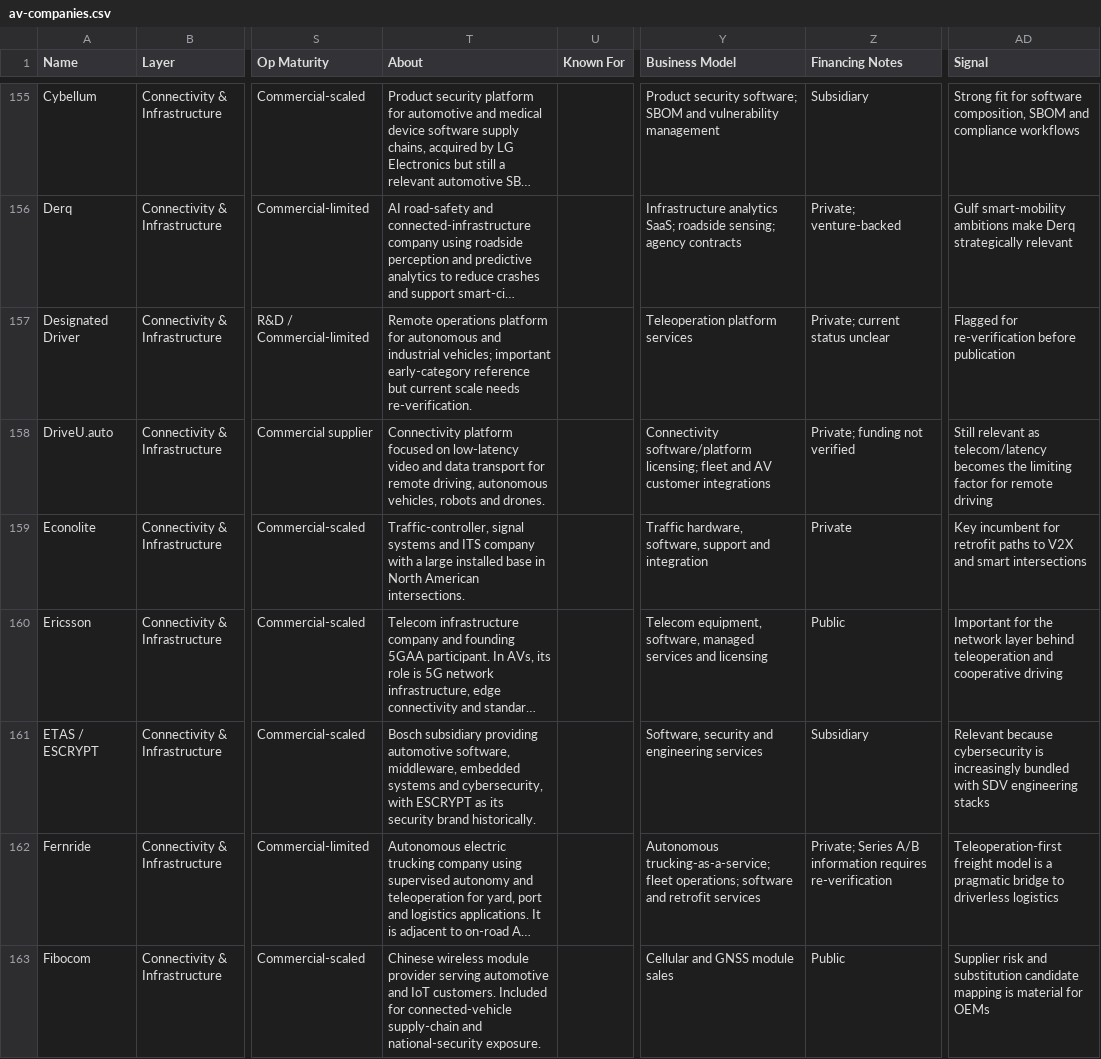
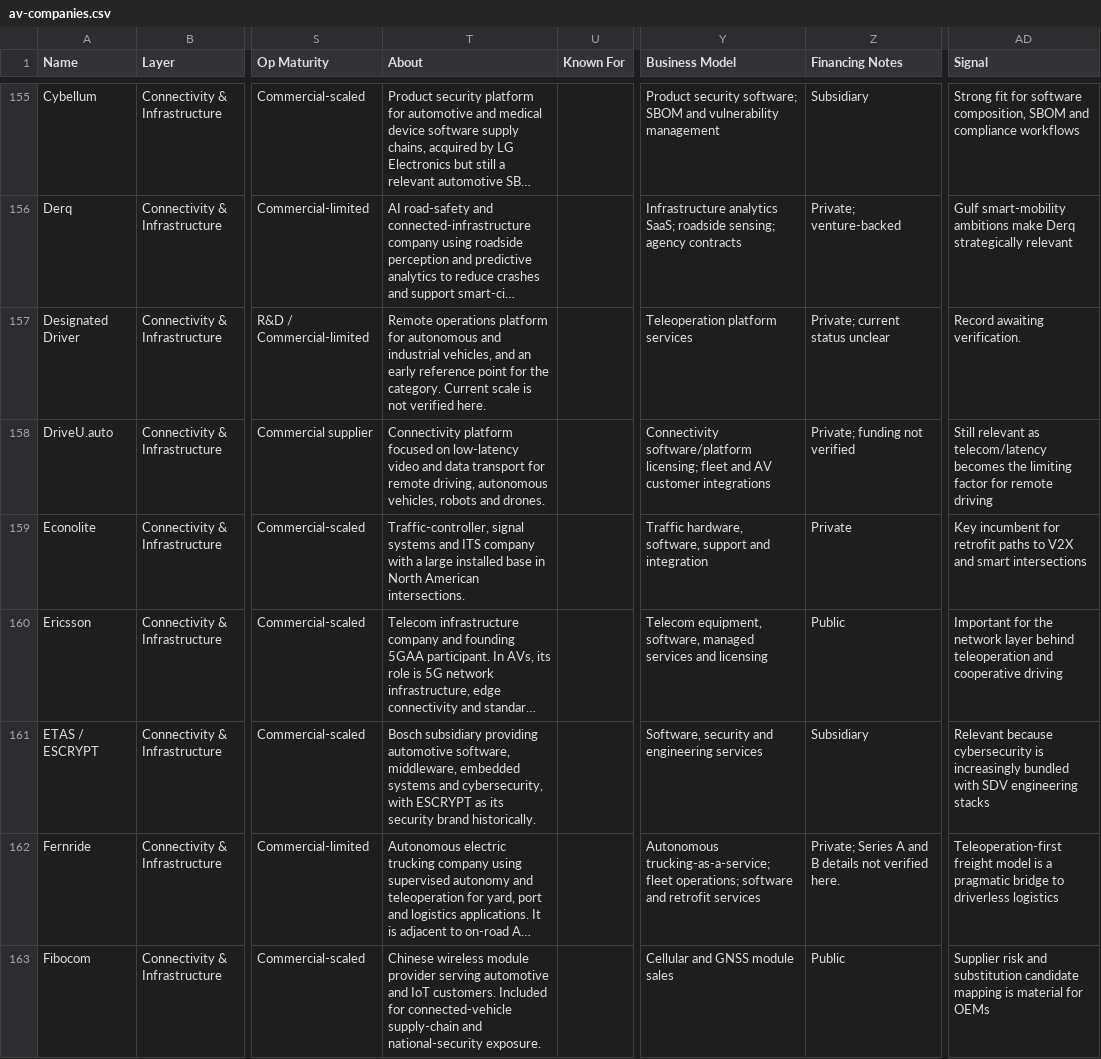
Before and after one commit to agyarek/av-ecosystem-map, a CSV file: data/av-companies.csv, drawn as a sheet; only a part is shown, gaps mark what is left out; long unchanged cells end in …; the diff covers the shown part only; the diff names each change by its address in the sheet, - before the commit and + after, or states it on an @@ line.

```diff
--- a/data/av-companies.csv
+++ b/data/av-companies.csv
-T157 (About): …and industrial vehicles; important early-category reference but current scale needs re-verification.
+T157 (About): …and industrial vehicles, and an early reference point for the category. Current scale is not verified here.
-AD157 (Signal): Flagged for re-verification before publication
+AD157 (Signal): Record awaiting verification.
-Z162 (Financing Notes): Private; Series A/B information requires re-verification
+Z162 (Financing Notes): Private; Series A and B details not verified here.
```
Also changed, not shown: 1 added row and 71 edited cells elsewhere in this file, 45 other files.
